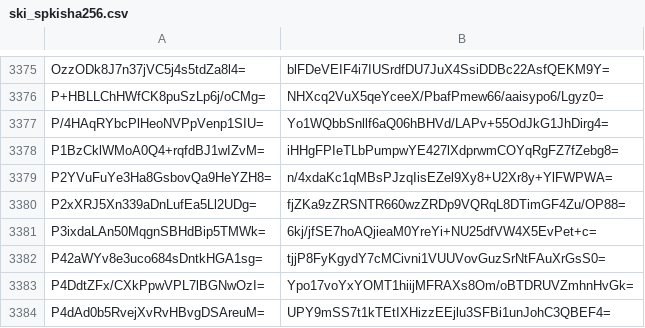
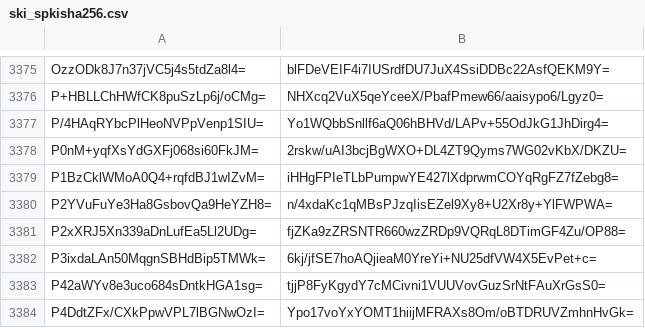
Before and after one commit to crtsh/ccadb_data, a CSV file: data/ski_spkisha256.csv, drawn as a sheet; only a part is shown, gaps mark what is left out; the shorter side is filled out with more unchanged rows.

```diff
--- a/data/ski_spkisha256.csv
+++ b/data/ski_spkisha256.csv
@@ -3377,2 +3377,3 @@ P+HBLLChHWfCK8puSzLp6j/oCMg=,NHXcq2VuX5qeYceeX/PbafPmew66/aaisypo6/Lgyz0=
 P/4HAqRYbcPlHeoNVPpVenp1SIU=,Yo1WQbbSnllf6aQ06hBHVd/LAPv+55OdJkG1JhDirg4=
+P0nM+yqfXsYdGXFj068si60FkJM=,2rskw/uAI3bcjBgWXO+DL4ZT9Qyms7WG02vKbX/DKZU=
 P1BzCklWMoA0Q4+rqfdBJ1wIZvM=,iHHgFPIeTLbPumpwYE427lXdprwmCOYqRgFZ7fZebg8=
```
Also changed, not shown: 2 other files.
